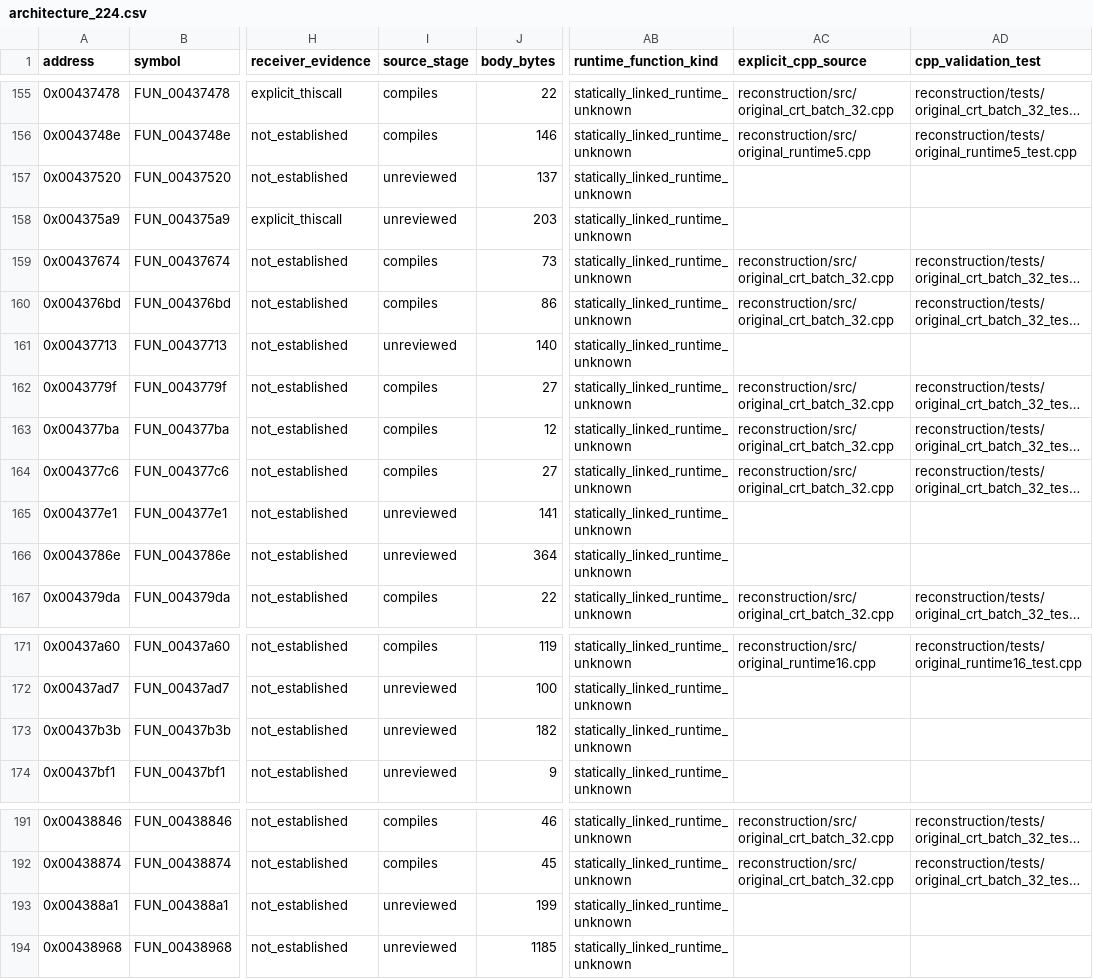
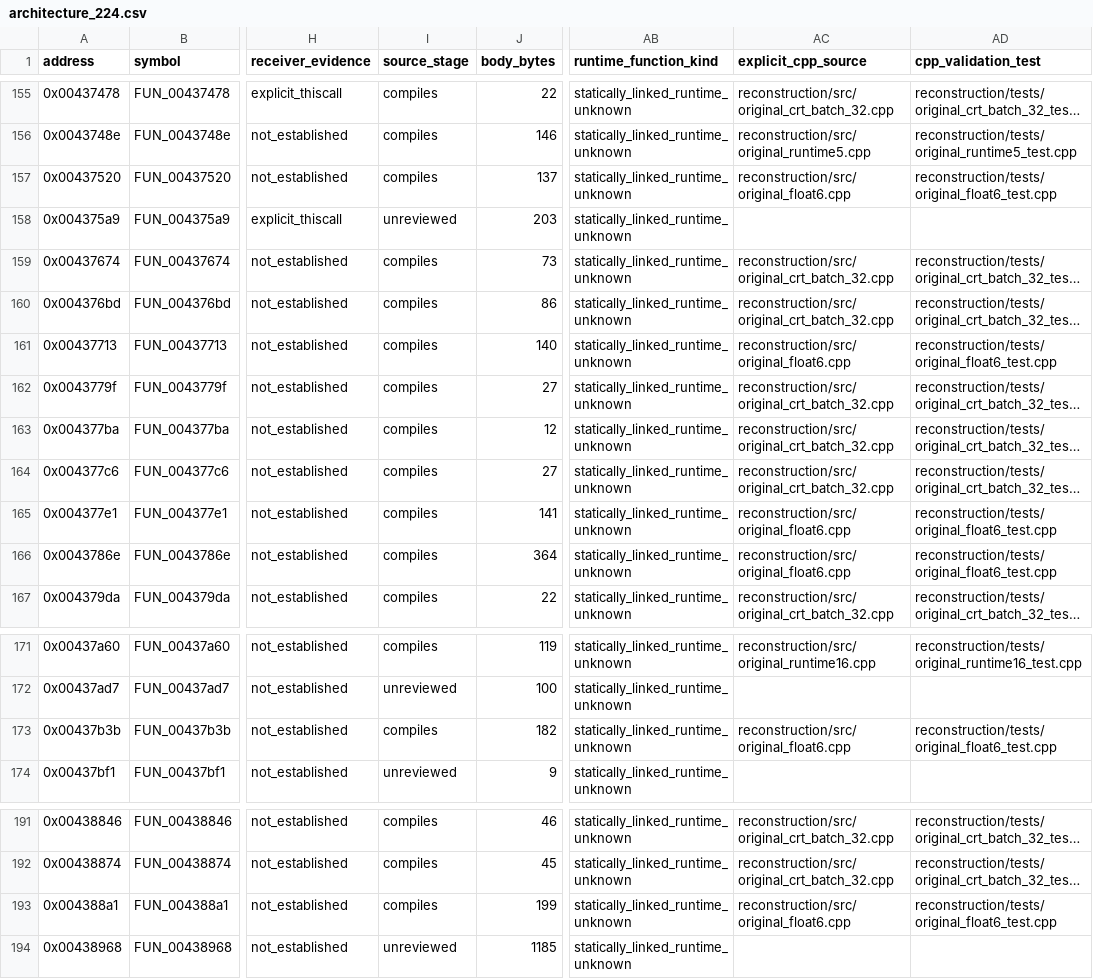
Before and after one commit to lizardpeter/btb-reverse, a CSV file: analysis/reconstruction/architecture_224.csv, drawn as a sheet; only a part is shown, gaps mark what is left out; long unchanged cells end in …; the diff names each change by its address in the sheet, - before the commit and + after, or states it on an @@ line.

```diff
--- a/analysis/reconstruction/architecture_224.csv
+++ b/analysis/reconstruction/architecture_224.csv
-I157 (source_stage): unreviewed
+I157 (source_stage): compiles
-AC157 (explicit_cpp_source): (empty)
+AC157 (explicit_cpp_source): reconstruction/src/original_float6.cpp
-AD157 (cpp_validation_test): (empty)
+AD157 (cpp_validation_test): reconstruction/tests/original_float6_test.cpp
-I161 (source_stage): unreviewed
+I161 (source_stage): compiles
-AC161 (explicit_cpp_source): (empty)
+AC161 (explicit_cpp_source): reconstruction/src/original_float6.cpp
-AD161 (cpp_validation_test): (empty)
+AD161 (cpp_validation_test): reconstruction/tests/original_float6_test.cpp
-I165:I166 (source_stage): unreviewed
+I165:I166 (source_stage): compiles
-AC165:AC166 (explicit_cpp_source): (empty)
+AC165:AC166 (explicit_cpp_source): reconstruction/src/original_float6.cpp
-AD165:AD166 (cpp_validation_test): (empty)
+AD165:AD166 (cpp_validation_test): reconstruction/tests/original_float6_test.cpp
-I173 (source_stage): unreviewed
+I173 (source_stage): compiles
-AC173 (explicit_cpp_source): (empty)
+AC173 (explicit_cpp_source): reconstruction/src/original_float6.cpp
-AD173 (cpp_validation_test): (empty)
+AD173 (cpp_validation_test): reconstruction/tests/original_float6_test.cpp
-I193 (source_stage): unreviewed
+I193 (source_stage): compiles
-AC193 (explicit_cpp_source): (empty)
+AC193 (explicit_cpp_source): reconstruction/src/original_float6.cpp
-AD193 (cpp_validation_test): (empty)
+AD193 (cpp_validation_test): reconstruction/tests/original_float6_test.cpp
```
Also changed, not shown: analysis/reconstruction/architecture_615.csv, analysis/reconstruction/function_status.csv, 29 other files.
